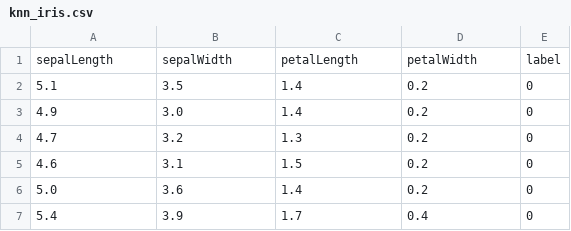
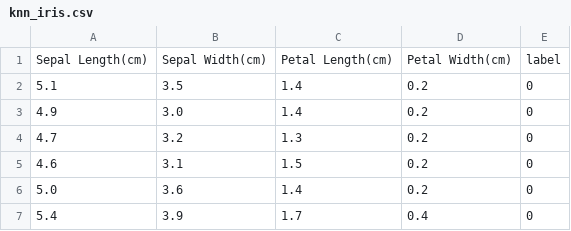
Before and after one commit to kchevali/ML-Visual, a CSV file: examples/knn/knn_iris.csv, drawn as a sheet; only a part is shown; removed rows and columns are numbered as before the commit, all else as after; the diff names each change by its address in the sheet, - before the commit and + after, or states it on an @@ line.

```diff
--- a/examples/knn/knn_iris.csv
+++ b/examples/knn/knn_iris.csv
-row 1: sepalLength | sepalWidth | petalLength | petalWidth | label
+row 1: Sepal Length(cm) | Sepal Width(cm) | Petal Length(cm) | Petal Width(cm) | label
```
Also changed, not shown: 10 other files.
